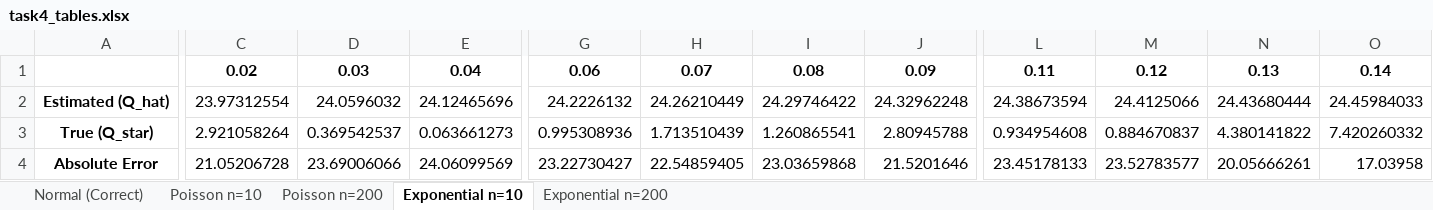
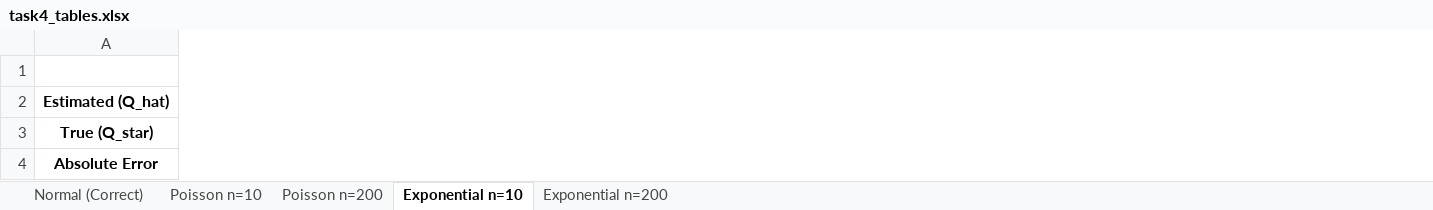
Before and after one commit to michaaaaaal/acsk2025-pigame-group8, an Excel workbook: report/figures/task4/task4_tables.xlsx, sheet Exponential n=10, drawn as a sheet; only a part is shown, gaps mark what is left out; values as stored, in another font and other column widths than the file's, no borders; the diff covers the shown part only; the diff names each change by its address in the sheet, - before the commit and + after, or states it on an @@ line.

```diff
--- a/report/figures/task4/task4_tables.xlsx (sheet Exponential n=10)
+++ b/report/figures/task4/task4_tables.xlsx (sheet Exponential n=10)
-column C, rows 1-4: 0.02 | 23.97312554 | 2.921058264 | 21.05206728
-column D, rows 1-4: 0.03 | 24.0596032 | 0.369542537 | 23.69006066
-column E, rows 1-4: 0.04 | 24.12465696 | 0.063661273 | 24.06099569
-column G, rows 1-4: 0.06 | 24.2226132 | 0.995308936 | 23.22730427
-column H, rows 1-4: 0.07 | 24.26210449 | 1.713510439 | 22.54859405
-column I, rows 1-4: 0.08 | 24.29746422 | 1.260865541 | 23.03659868
-column J, rows 1-4: 0.09 | 24.32962248 | 2.80945788 | 21.5201646
-column L, rows 1-4: 0.11 | 24.38673594 | 0.934954608 | 23.45178133
-column M, rows 1-4: 0.12 | 24.4125066 | 0.884670837 | 23.52783577
-column N, rows 1-4: 0.13 | 24.43680444 | 4.380141822 | 20.05666261
-column O, rows 1-4: 0.14 | 24.45984033 | 7.420260332 | 17.03958
```
Also changed, not shown: 79 removed columns and 18 edited cells elsewhere in this sheet, sheet Exponential n=200, sheet Poisson n=10, sheet Poisson n=200, sheet Normal (Correct), 1 other file.
